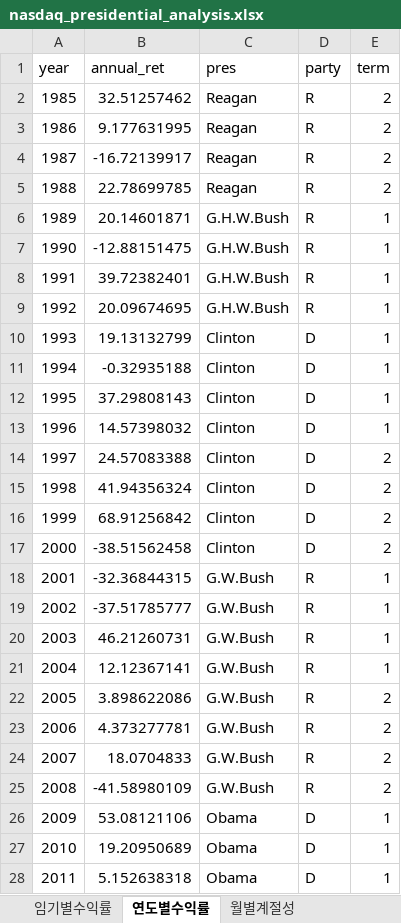
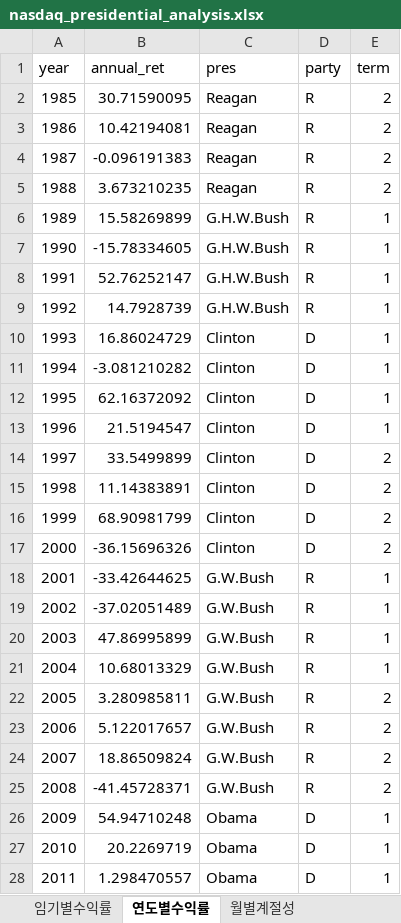
Before and after one commit to Jinc3333/Trad, an Excel workbook: nasdaq_presidential_analysis.xlsx, sheet 연도별수익률, drawn as a sheet; only a part is shown; values as stored, in another font and other column widths than the file's, no borders; the diff covers the shown part only; the diff names each change by its address in the sheet, - before the commit and + after, or states it on an @@ line.

```diff
--- a/nasdaq_presidential_analysis.xlsx (sheet 연도별수익률)
+++ b/nasdaq_presidential_analysis.xlsx (sheet 연도별수익률)
-B2 (annual_ret): 32.51257462
+B2 (annual_ret): 30.71590095
-B3 (annual_ret): 9.177631995
+B3 (annual_ret): 10.42194081
-B4 (annual_ret): -16.72139917
+B4 (annual_ret): -0.096191383
-B5 (annual_ret): 22.78699785
+B5 (annual_ret): 3.673210235
-B6 (annual_ret): 20.14601871
+B6 (annual_ret): 15.58269899
-B7 (annual_ret): -12.88151475
+B7 (annual_ret): -15.78334605
-B8 (annual_ret): 39.72382401
+B8 (annual_ret): 52.76252147
-B9 (annual_ret): 20.09674695
+B9 (annual_ret): 14.7928739
-B10 (annual_ret): 19.13132799
+B10 (annual_ret): 16.86024729
-B11 (annual_ret): -0.32935188
+B11 (annual_ret): -3.081210282
-B12 (annual_ret): 37.29808143
+B12 (annual_ret): 62.16372092
-B13 (annual_ret): 14.57398032
+B13 (annual_ret): 21.5194547
-B14 (annual_ret): 24.57083388
+B14 (annual_ret): 33.5499899
-B15 (annual_ret): 41.94356324
+B15 (annual_ret): 11.14383891
-B16 (annual_ret): 68.91256842
+B16 (annual_ret): 68.90981799
-B17 (annual_ret): -38.51562458
+B17 (annual_ret): -36.15696326
-B18 (annual_ret): -32.36844315
+B18 (annual_ret): -33.42644625
-B19 (annual_ret): -37.51785777
+B19 (annual_ret): -37.02051489
-B20 (annual_ret): 46.21260731
+B20 (annual_ret): 47.86995899
-B21 (annual_ret): 12.12367141
+B21 (annual_ret): 10.68013329
-B22 (annual_ret): 3.898622086
+B22 (annual_ret): 3.280985811
-B23 (annual_ret): 4.373277781
+B23 (annual_ret): 5.122017657
-B24 (annual_ret): 18.0704833
+B24 (annual_ret): 18.86509824
-B25 (annual_ret): -41.58980109
+B25 (annual_ret): -41.45728371
-B26 (annual_ret): 53.08121106
+B26 (annual_ret): 54.94710248
-B27 (annual_ret): 19.20950689
+B27 (annual_ret): 20.2269719
-B28 (annual_ret): 5.152638318
+B28 (annual_ret): 1.298470557
```
Also changed, not shown: 15 edited cells elsewhere in this sheet, sheet 임기별수익률, sheet 월별계절성, sheet 초선재선비교, sheet 분기별계절성, 4 other files.
